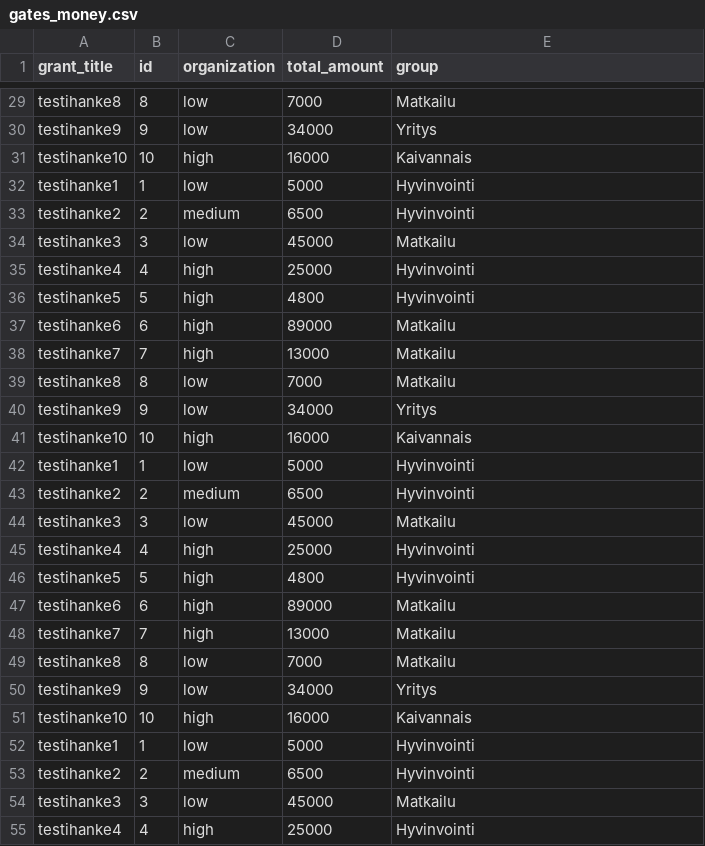
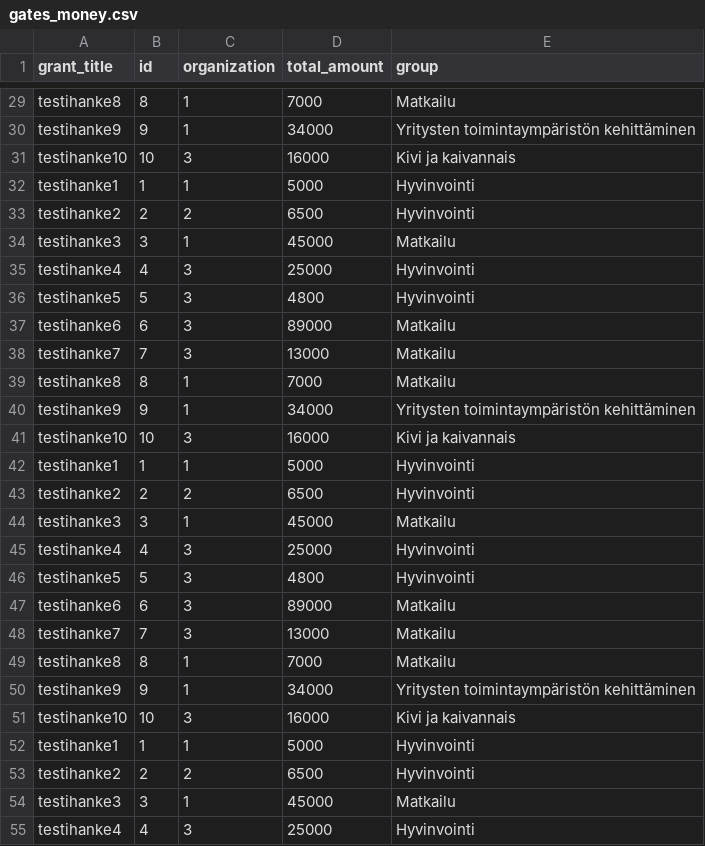
Before and after one commit to roopet/kuplatesti2, a CSV file: gates/data/gates_money.csv, drawn as a sheet; only a part is shown, gaps mark what is left out; the diff covers the shown part only; the diff names each change by its address in the sheet, - before the commit and + after, or states it on an @@ line.

```diff
--- a/gates/data/gates_money.csv
+++ b/gates/data/gates_money.csv
-C29:C30 (organization): low
+C29:C30 (organization): 1
-E30 (group): Yritys
+E30 (group): Yritysten toimintaympäristön kehittäminen
-C31 (organization): high
+C31 (organization): 3
-E31 (group): Kaivannais
+E31 (group): Kivi ja kaivannais
-C32 (organization): low
+C32 (organization): 1
-C33 (organization): medium
+C33 (organization): 2
-C34 (organization): low
+C34 (organization): 1
-C35:C38 (organization): high
+C35:C38 (organization): 3
-C39:C40 (organization): low
+C39:C40 (organization): 1
-E40 (group): Yritys
+E40 (group): Yritysten toimintaympäristön kehittäminen
-C41 (organization): high
+C41 (organization): 3
-E41 (group): Kaivannais
+E41 (group): Kivi ja kaivannais
-C42 (organization): low
+C42 (organization): 1
-C43 (organization): medium
+C43 (organization): 2
-C44 (organization): low
+C44 (organization): 1
-C45:C48 (organization): high
+C45:C48 (organization): 3
-C49:C50 (organization): low
+C49:C50 (organization): 1
-E50 (group): Yritys
+E50 (group): Yritysten toimintaympäristön kehittäminen
-C51 (organization): high
+C51 (organization): 3
-E51 (group): Kaivannais
+E51 (group): Kivi ja kaivannais
-C52 (organization): low
+C52 (organization): 1
-C53 (organization): medium
+C53 (organization): 2
-C54 (organization): low
+C54 (organization): 1
-C55 (organization): high
+C55 (organization): 3
```
Also changed, not shown: 147 edited cells elsewhere in this file.
